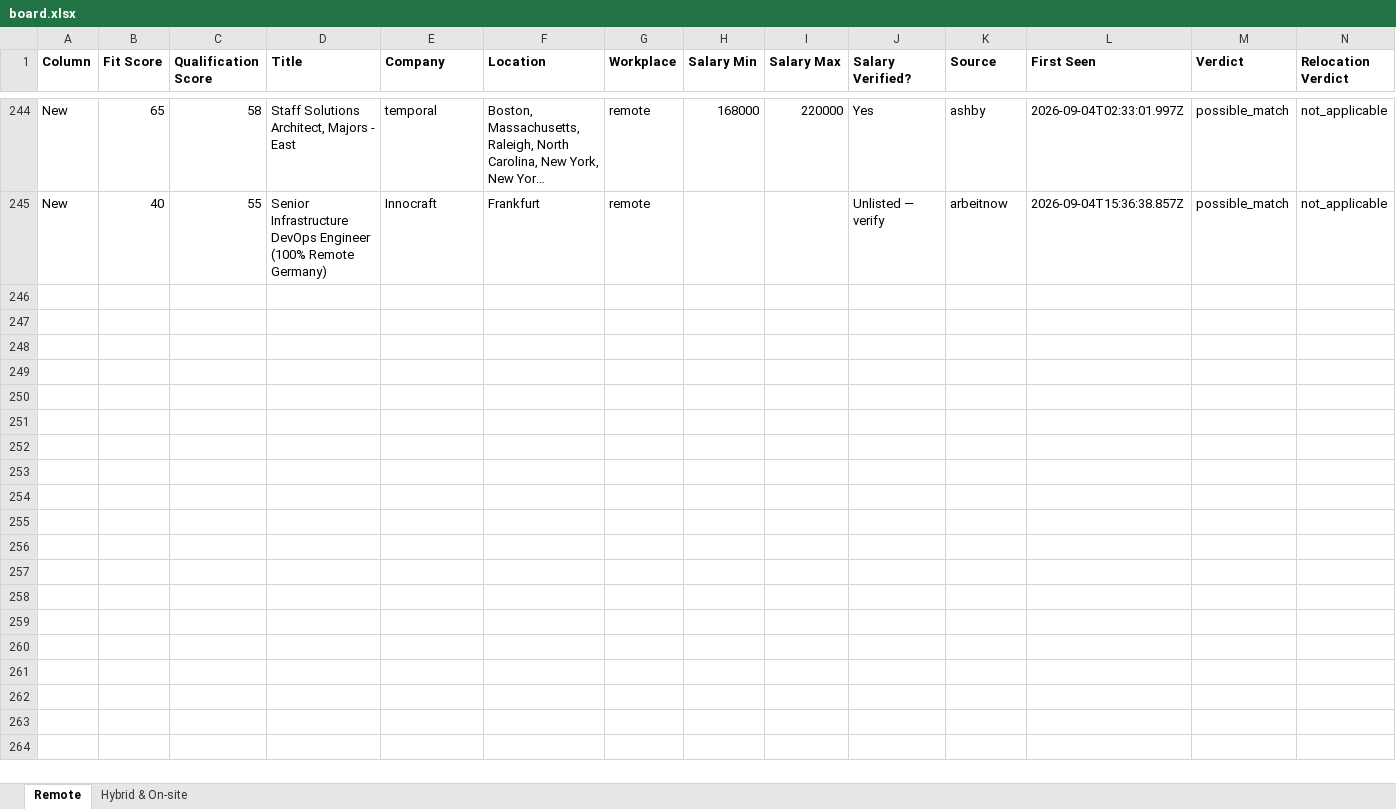
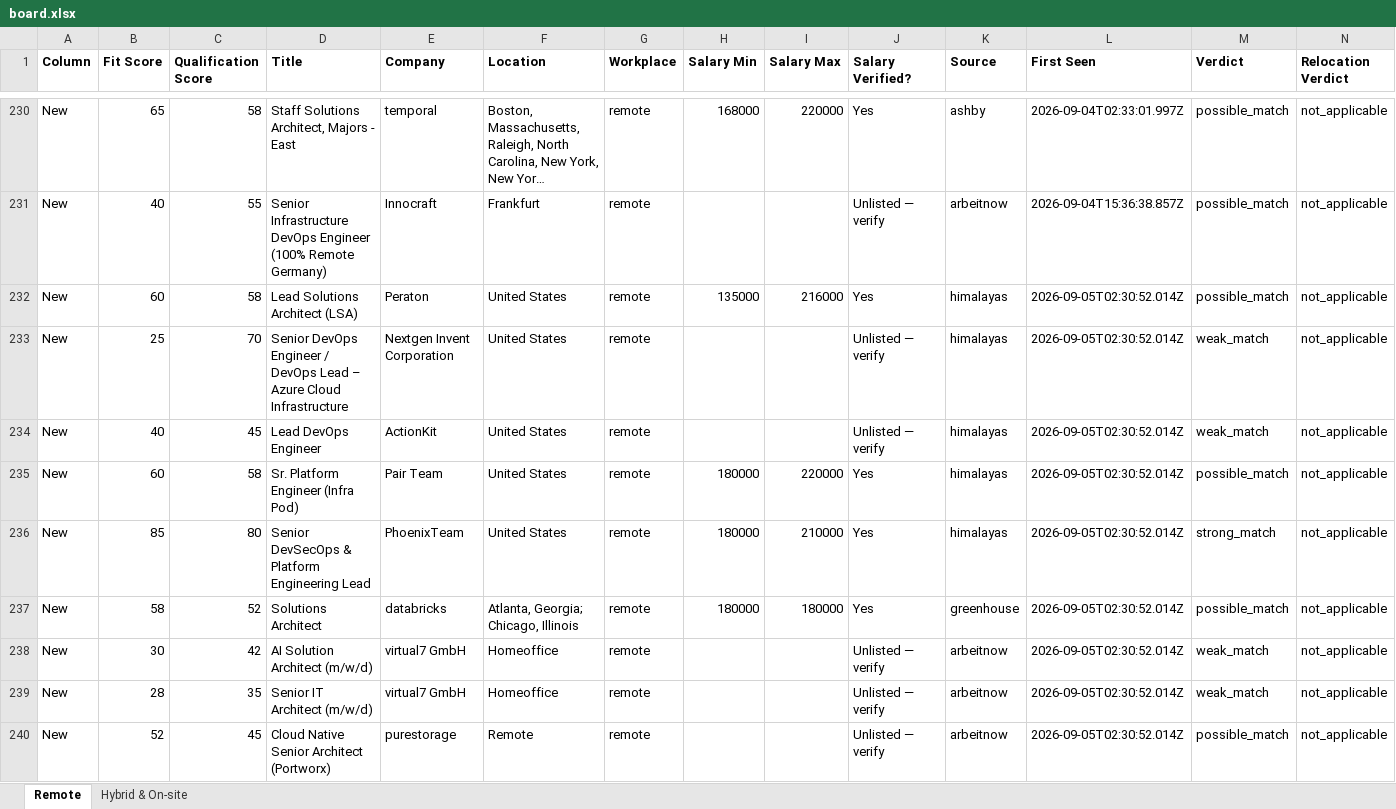
Before and after one commit to naijadamus/goodfela.com, an Excel workbook: hunt/board.xlsx, sheet Remote, drawn as a sheet; only a part is shown, gaps mark what is left out; long unchanged cells end in …; values as stored, in another font and other column widths than the file's, no borders; rows hold the shown columns only; the diff covers the shown part only; the diff names each change by its address in the sheet, - before the commit and + after, or states it on an @@ line.

```diff
--- a/hunt/board.xlsx (sheet Remote)
+++ b/hunt/board.xlsx (sheet Remote)
+row 232: New | 60 | 58 | Lead Solutions Architect (LSA) | Peraton | United States | remote | 135000 | 216000 | Yes | himalayas | 2026-09-05T02:30:52.014Z | possible_match | not_applicable
+row 233: New | 25 | 70 | Senior DevOps Engineer / DevOps Lead – Azure Cloud Infrastructure | Nextgen Invent Corporation | United States | remote |  |  | Unlisted — verify | himalayas | 2026-09-05T02:30:52.014Z | weak_match | not_applicable
+row 234: New | 40 | 45 | Lead DevOps Engineer | ActionKit | United States | remote |  |  | Unlisted — verify | himalayas | 2026-09-05T02:30:52.014Z | weak_match | not_applicable
+row 235: New | 60 | 58 | Sr. Platform Engineer (Infra Pod) | Pair Team | United States | remote | 180000 | 220000 | Yes | himalayas | 2026-09-05T02:30:52.014Z | possible_match | not_applicable
+row 236: New | 85 | 80 | Senior DevSecOps & Platform Engineering Lead | PhoenixTeam | United States | remote | 180000 | 210000 | Yes | himalayas | 2026-09-05T02:30:52.014Z | strong_match | not_applicable
+row 237: New | 58 | 52 | Solutions Architect | databricks | Atlanta, Georgia; Chicago, Illinois | remote | 180000 | 180000 | Yes | greenhouse | 2026-09-05T02:30:52.014Z | possible_match | not_applicable
+row 238: New | 30 | 42 | AI Solution Architect (m/w/d) | virtual7 GmbH | Homeoffice | remote |  |  | Unlisted — verify | arbeitnow | 2026-09-05T02:30:52.014Z | weak_match | not_applicable
+row 239: New | 28 | 35 | Senior IT Architect (m/w/d) | virtual7 GmbH | Homeoffice | remote |  |  | Unlisted — verify | arbeitnow | 2026-09-05T02:30:52.014Z | weak_match | not_applicable
+row 240: New | 52 | 45 | Cloud Native Senior Architect (Portworx) | purestorage | Remote | remote |  |  | Unlisted — verify | arbeitnow | 2026-09-05T02:30:52.014Z | possible_match | not_applicable
```
Also changed, not shown: 14 removed rows elsewhere in this sheet, sheet Hybrid & On-site, 1 other file.
